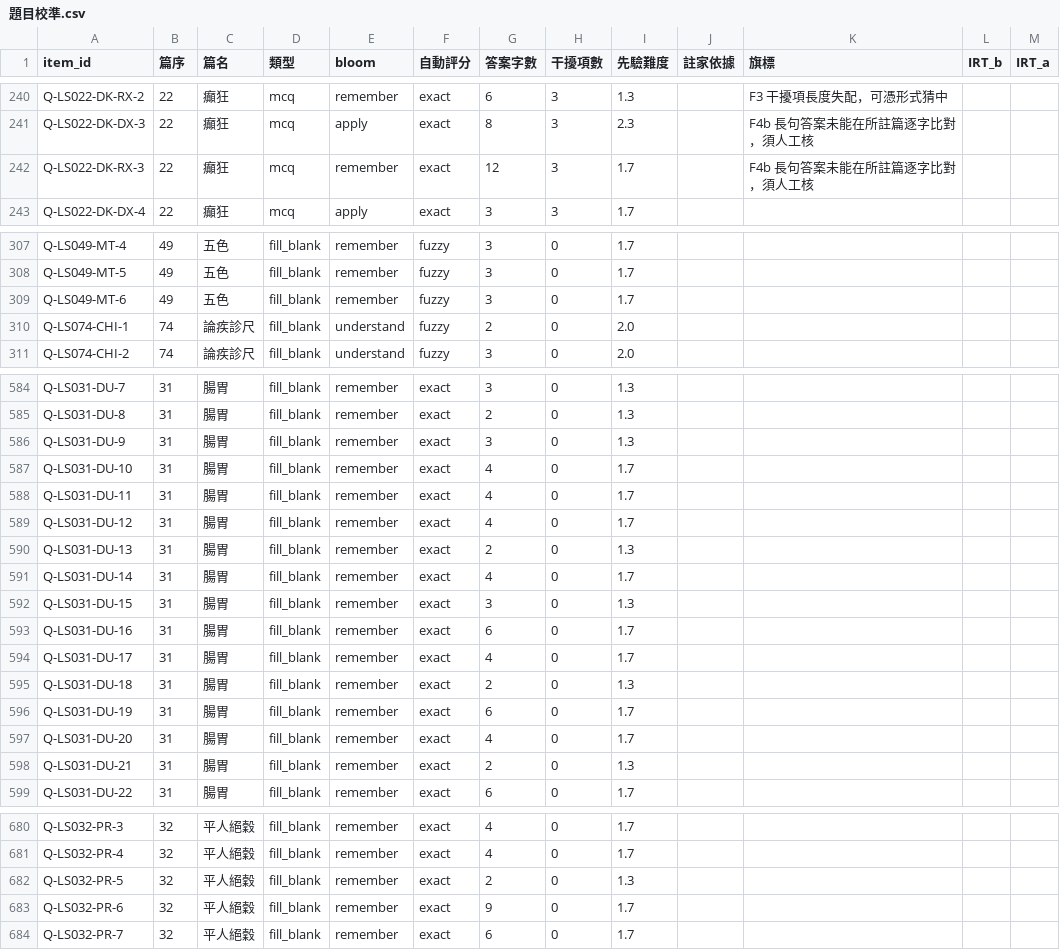
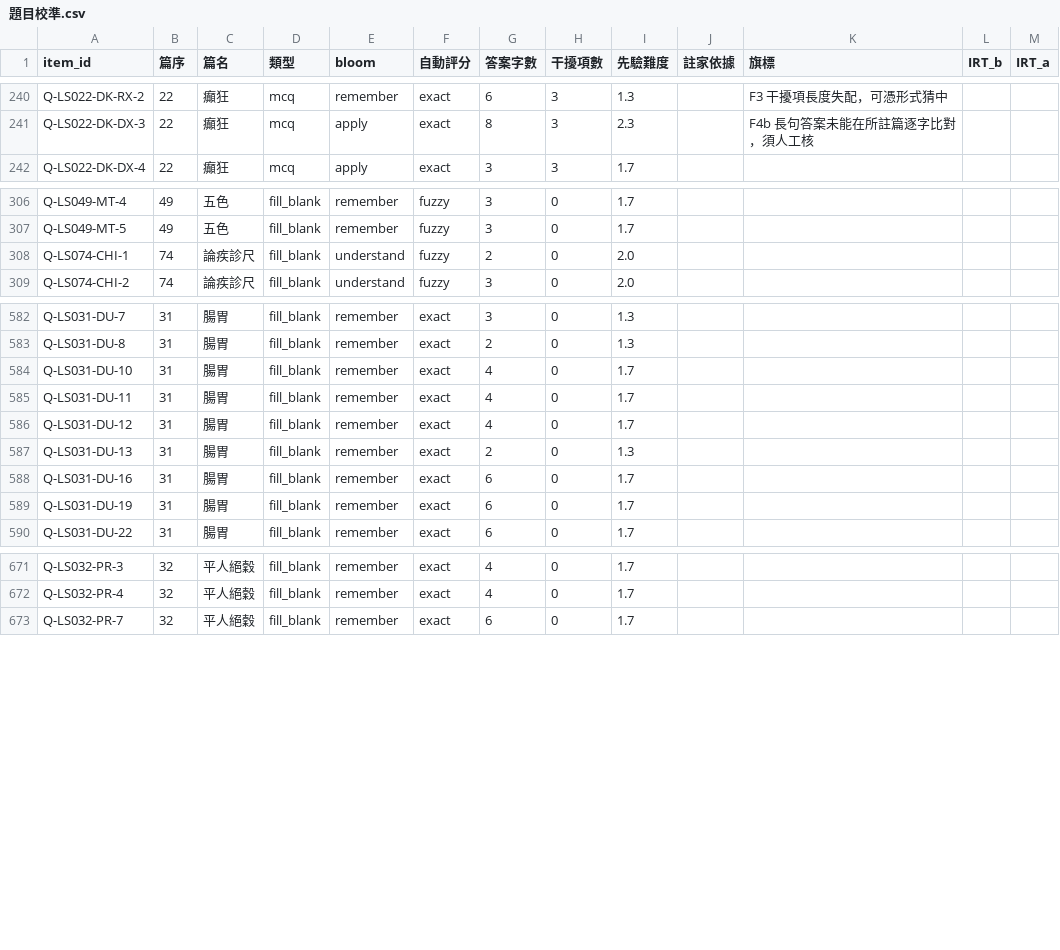
Before and after one commit to zxdxs/lingshu, a CSV file: data/題目校準.csv, drawn as a sheet; only a part is shown, gaps mark what is left out; the diff covers the shown part only; the diff names each change by its address in the sheet, - before the commit and + after, or states it on an @@ line.

```diff
--- a/data/題目校準.csv
+++ b/data/題目校準.csv
-row 242: Q-LS022-DK-RX-3 | 22 | 癲狂 | mcq | remember | exact | 12 | 3 | 1.7 |  | F4b 長句答案未能在所註篇逐字比對，須人工核
-row 309: Q-LS049-MT-6 | 49 | 五色 | fill_blank | remember | fuzzy | 3 | 0 | 1.7
-row 586: Q-LS031-DU-9 | 31 | 腸胃 | fill_blank | remember | exact | 3 | 0 | 1.3
-row 591: Q-LS031-DU-14 | 31 | 腸胃 | fill_blank | remember | exact | 4 | 0 | 1.7
-row 592: Q-LS031-DU-15 | 31 | 腸胃 | fill_blank | remember | exact | 3 | 0 | 1.3
-row 594: Q-LS031-DU-17 | 31 | 腸胃 | fill_blank | remember | exact | 4 | 0 | 1.7
-row 595: Q-LS031-DU-18 | 31 | 腸胃 | fill_blank | remember | exact | 2 | 0 | 1.3
-row 597: Q-LS031-DU-20 | 31 | 腸胃 | fill_blank | remember | exact | 4 | 0 | 1.7
-row 598: Q-LS031-DU-21 | 31 | 腸胃 | fill_blank | remember | exact | 2 | 0 | 1.3
-row 682: Q-LS032-PR-5 | 32 | 平人絕穀 | fill_blank | remember | exact | 2 | 0 | 1.3
-row 683: Q-LS032-PR-6 | 32 | 平人絕穀 | fill_blank | remember | exact | 9 | 0 | 1.7
```
Also changed, not shown: 14 edited cells elsewhere in this file, export/anki_靈樞.csv, export/索引.csv, 8 other files.
